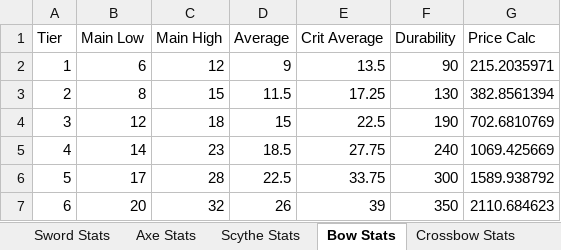
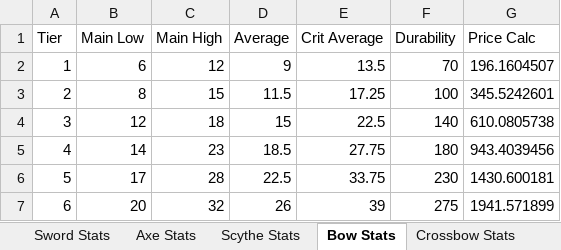
Before and after one commit to Theguyhere0/villager-defense-minigame, an Excel workbook: dev assets/Balancing Tables.xlsx, sheet Bow Stats, drawn as a sheet; values as stored, in another font and other column widths than the file's, no borders; the diff names each change by its address in the sheet, - before the commit and + after, or states it on an @@ line.

Commit message:
Battle fixing and rebalancing
- Fixed bugs that weren't accounting for strength, weakness, horse bonus, or resistance properly for players
- Balanced scythe damage, mostly by decreasing spread and increasing average for lower tiers
- Reduced weapon durability across the board while maintaining prices
- Boosted monk ability effect and reduced pricing for lower tier, increased for upper tier

```diff
--- a/dev assets/Balancing Tables.xlsx (sheet Bow Stats)
+++ b/dev assets/Balancing Tables.xlsx (sheet Bow Stats)
-F2 (Durability): 90
+F2 (Durability): 70
-G2 (Price Calc): 215.2035971
+G2 (Price Calc): 196.1604507
-F3 (Durability): 130
+F3 (Durability): 100
-G3 (Price Calc): 382.8561394
+G3 (Price Calc): 345.5242601
-F4 (Durability): 190
+F4 (Durability): 140
-G4 (Price Calc): 702.6810769
+G4 (Price Calc): 610.0805738
-F5 (Durability): 240
+F5 (Durability): 180
-G5 (Price Calc): 1069.425669
+G5 (Price Calc): 943.4039456
-F6 (Durability): 300
+F6 (Durability): 230
-G6 (Price Calc): 1589.938792
+G6 (Price Calc): 1430.600181
-F7 (Durability): 350
+F7 (Durability): 275
-G7 (Price Calc): 2110.684623
+G7 (Price Calc): 1941.571899
```
Also changed, not shown: sheet Zombie Stats, sheet Scythe Stats, sheet Skeleton Stats, sheet Axe Stats, sheet Crossbow Stats, sheet Sword Stats, other sheet tabs, formulas that keep their value, charts or pictures, 10 other files.
